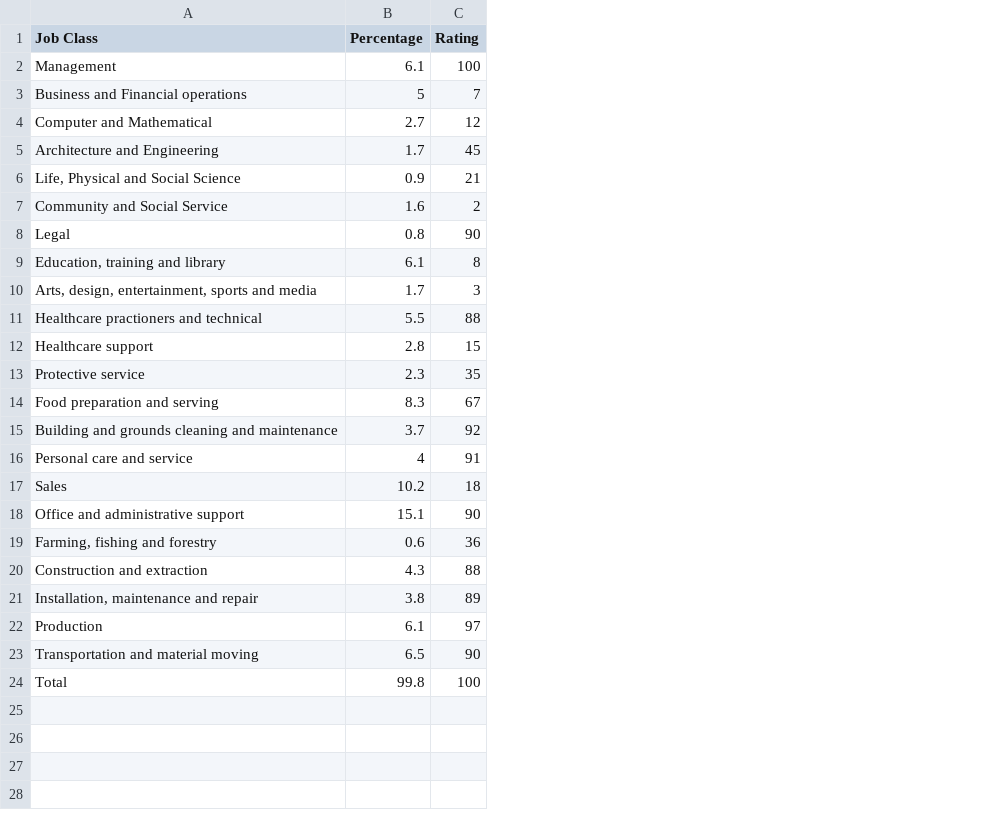
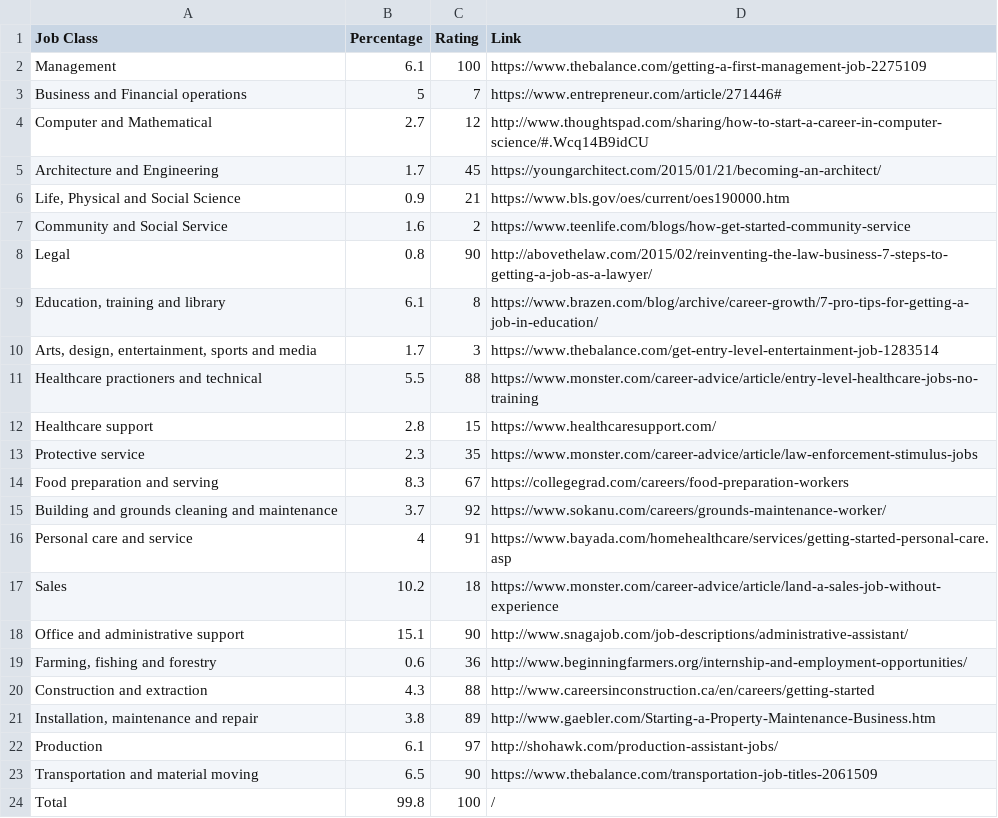
Before and after one commit to Razorflame3912/effective-barnacle, a CSV file: occupations.csv, drawn as a sheet; the diff names each change by its address in the sheet, - before the commit and + after, or states it on an @@ line.

```diff
--- a/occupations.csv
+++ b/occupations.csv
+column D (Link), rows 2-24: https://www.thebalance.com/getting-a-first-management-job-2275109 | https://www.entrepreneur.com/article/271446# | http://www.thoughtspad.com/sharing/how-to-start-a-career-in-computer-science/#.Wcq14B9idCU | https://youngarchitect.com/2015/01/21/becoming-an-architect/ | https://www.bls.gov/oes/current/oes190000.htm | https://www.teenlife.com/blogs/how-get-started-community-service | http://abovethelaw.com/2015/02/reinventing-the-law-business-7-steps-to-getting-a-job-as-a-lawyer/ | https://www.brazen.com/blog/archive/career-growth/7-pro-tips-for-getting-a-job-in-education/ | https://www.thebalance.com/get-entry-level-entertainment-job-1283514 | https://www.monster.com/career-advice/article/entry-level-healthcare-jobs-no-training | https://www.healthcaresupport.com/ | https://www.monster.com/career-advice/article/law-enforcement-stimulus-jobs | https://collegegrad.com/careers/food-preparation-workers | https://www.sokanu.com/careers/grounds-maintenance-worker/ | https://www.bayada.com/homehealthcare/services/getting-started-personal-care.asp | https://www.monster.com/career-advice/article/land-a-sales-job-without-experience | http://www.snagajob.com/job-descriptions/administrative-assistant/ | http://www.beginningfarmers.org/internship-and-employment-opportunities/ | http://www.careersinconstruction.ca/en/careers/getting-started | http://www.gaebler.com/Starting-a-Property-Maintenance-Business.htm | http://shohawk.com/production-assistant-jobs/ | https://www.thebalance.com/transportation-job-titles-2061509 | /
```
Also changed, not shown: 2 other files.
